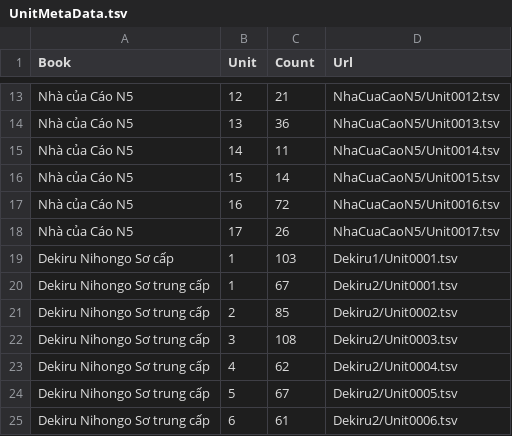
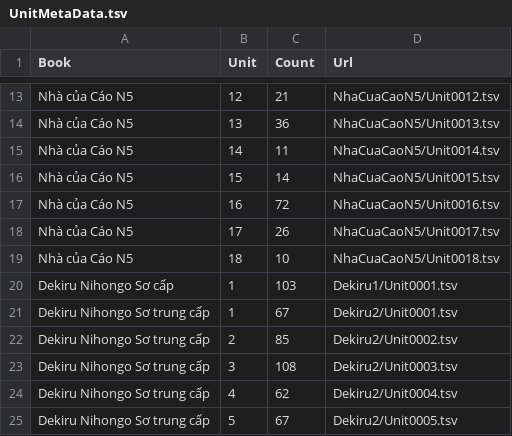
Before and after one commit to Nha-cua-Cao/JP-learning-tools, a TSV file: BlazeCard/UnitMetaData.tsv, drawn as a sheet; only a part is shown, gaps mark what is left out; the shorter side is filled out with more unchanged rows.

Commit message:
BlazeCard: Update N5 course, add unit 18

```diff
--- a/BlazeCard/UnitMetaData.tsv
+++ b/BlazeCard/UnitMetaData.tsv
@@ -18,2 +18,3 @@ Nhà của Cáo N5	16	72	NhaCuaCaoN5/Unit0016.tsv
 Nhà của Cáo N5	17	26	NhaCuaCaoN5/Unit0017.tsv
+Nhà của Cáo N5	18	10	NhaCuaCaoN5/Unit0018.tsv
 Dekiru Nihongo Sơ cấp	1	103	Dekiru1/Unit0001.tsv
```
Also changed, not shown: 1 other file.
